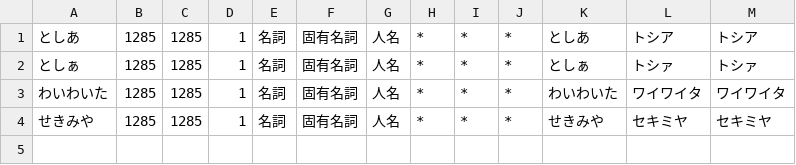
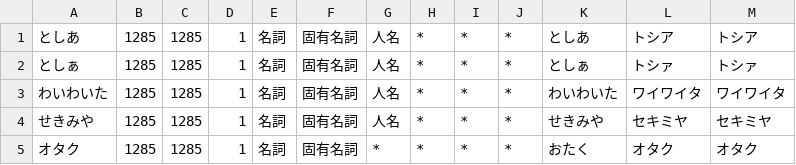
Before and after one commit to whywaita/ruboty-d250g2, a CSV file: dic.csv, drawn as a sheet.

Commit message:
add オタク

```diff
--- a/dic.csv
+++ b/dic.csv
@@ -4 +4,2 @@
 せきみや,1285,1285,1,名詞,固有名詞,人名,*,*,*,せきみや,セキミヤ,セキミヤ
+オタク,1285,1285,1,名詞,固有名詞,*,*,*,*,おたく,オタク,オタク
```
